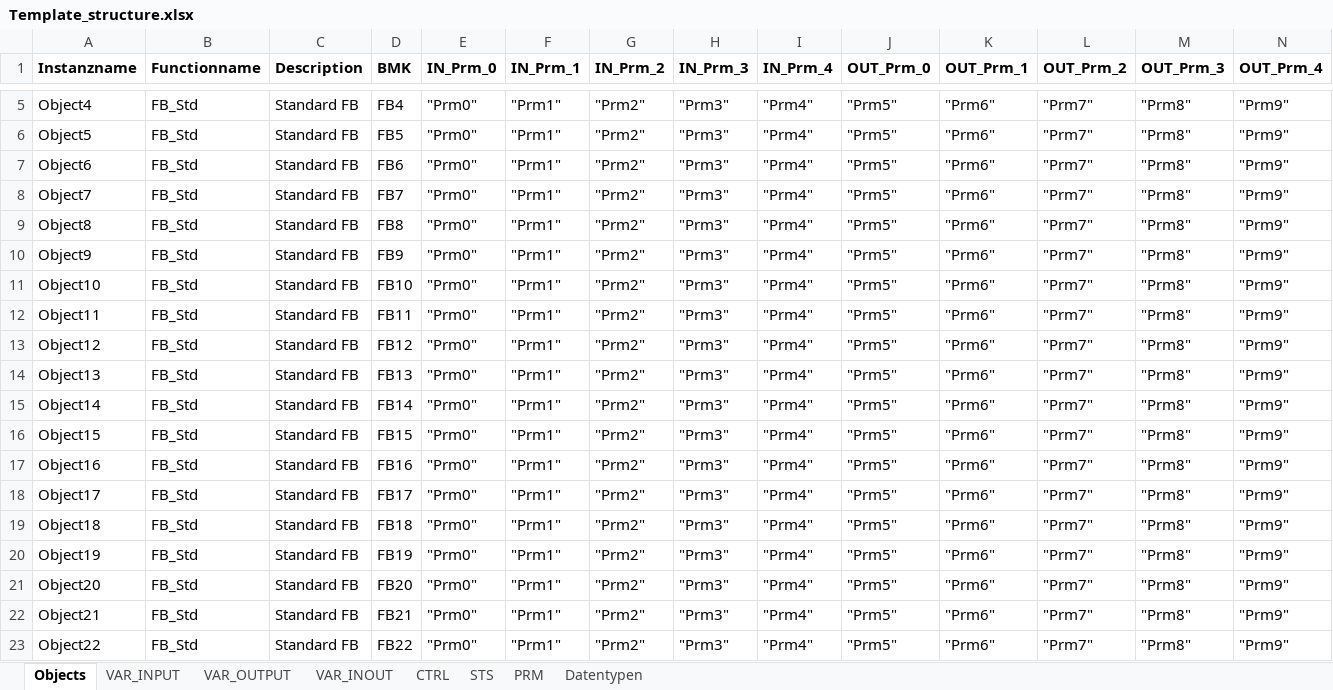
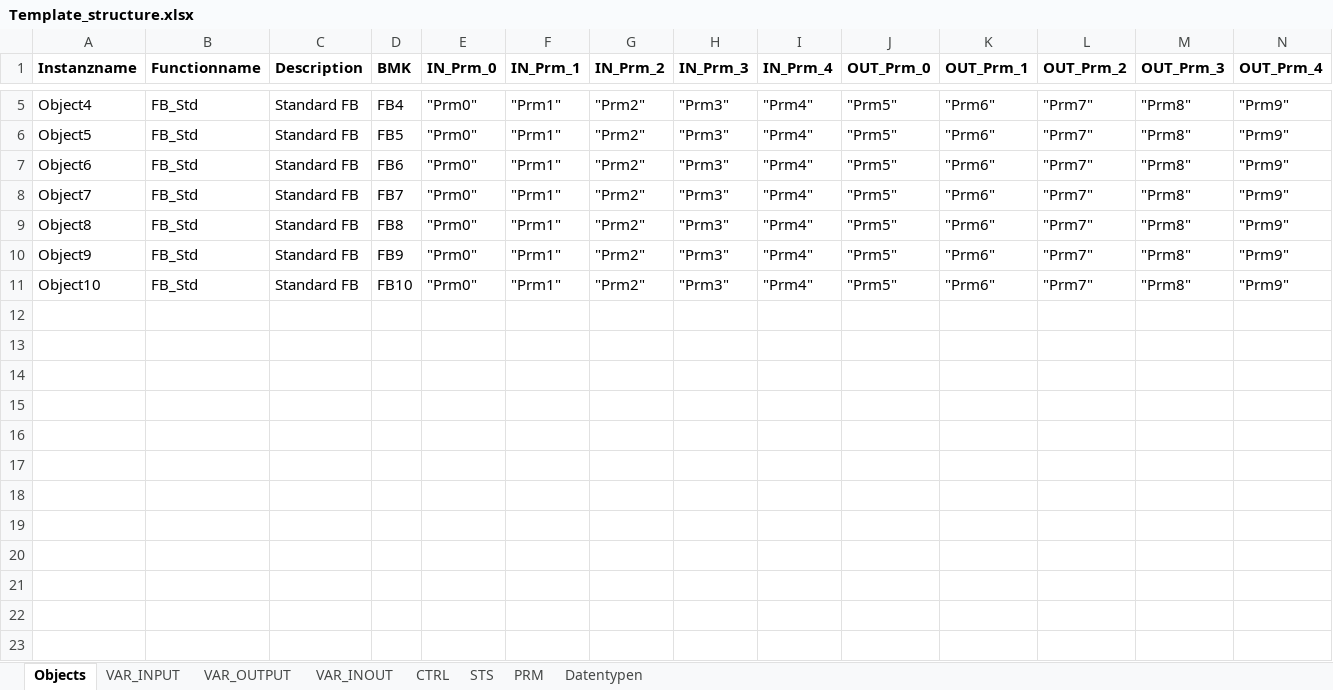
Before and after one commit to dg60/DEV_Codegenerator, an Excel workbook: data/Template_structure.xlsx, sheet Objects, drawn as a sheet; only a part is shown, gaps mark what is left out; values as stored, in another font and other column widths than the file's, no borders; rows hold the shown columns only; the diff names each change by its address in the sheet, - before the commit and + after, or states it on an @@ line.

```diff
--- a/data/Template_structure.xlsx (sheet Objects)
+++ b/data/Template_structure.xlsx (sheet Objects)
-row 12: Object11 | FB_Std | Standard FB | FB11 | "Prm0" | "Prm1" | "Prm2" | "Prm3" | "Prm4" | "Prm5" | "Prm6" | "Prm7" | "Prm8" | "Prm9"
-row 13: Object12 | FB_Std | Standard FB | FB12 | "Prm0" | "Prm1" | "Prm2" | "Prm3" | "Prm4" | "Prm5" | "Prm6" | "Prm7" | "Prm8" | "Prm9"
-row 14: Object13 | FB_Std | Standard FB | FB13 | "Prm0" | "Prm1" | "Prm2" | "Prm3" | "Prm4" | "Prm5" | "Prm6" | "Prm7" | "Prm8" | "Prm9"
-row 15: Object14 | FB_Std | Standard FB | FB14 | "Prm0" | "Prm1" | "Prm2" | "Prm3" | "Prm4" | "Prm5" | "Prm6" | "Prm7" | "Prm8" | "Prm9"
-row 16: Object15 | FB_Std | Standard FB | FB15 | "Prm0" | "Prm1" | "Prm2" | "Prm3" | "Prm4" | "Prm5" | "Prm6" | "Prm7" | "Prm8" | "Prm9"
-row 17: Object16 | FB_Std | Standard FB | FB16 | "Prm0" | "Prm1" | "Prm2" | "Prm3" | "Prm4" | "Prm5" | "Prm6" | "Prm7" | "Prm8" | "Prm9"
-row 18: Object17 | FB_Std | Standard FB | FB17 | "Prm0" | "Prm1" | "Prm2" | "Prm3" | "Prm4" | "Prm5" | "Prm6" | "Prm7" | "Prm8" | "Prm9"
-row 19: Object18 | FB_Std | Standard FB | FB18 | "Prm0" | "Prm1" | "Prm2" | "Prm3" | "Prm4" | "Prm5" | "Prm6" | "Prm7" | "Prm8" | "Prm9"
-row 20: Object19 | FB_Std | Standard FB | FB19 | "Prm0" | "Prm1" | "Prm2" | "Prm3" | "Prm4" | "Prm5" | "Prm6" | "Prm7" | "Prm8" | "Prm9"
-row 21: Object20 | FB_Std | Standard FB | FB20 | "Prm0" | "Prm1" | "Prm2" | "Prm3" | "Prm4" | "Prm5" | "Prm6" | "Prm7" | "Prm8" | "Prm9"
-row 22: Object21 | FB_Std | Standard FB | FB21 | "Prm0" | "Prm1" | "Prm2" | "Prm3" | "Prm4" | "Prm5" | "Prm6" | "Prm7" | "Prm8" | "Prm9"
-row 23: Object22 | FB_Std | Standard FB | FB22 | "Prm0" | "Prm1" | "Prm2" | "Prm3" | "Prm4" | "Prm5" | "Prm6" | "Prm7" | "Prm8" | "Prm9"
```
Also changed, not shown: 6 other files.
